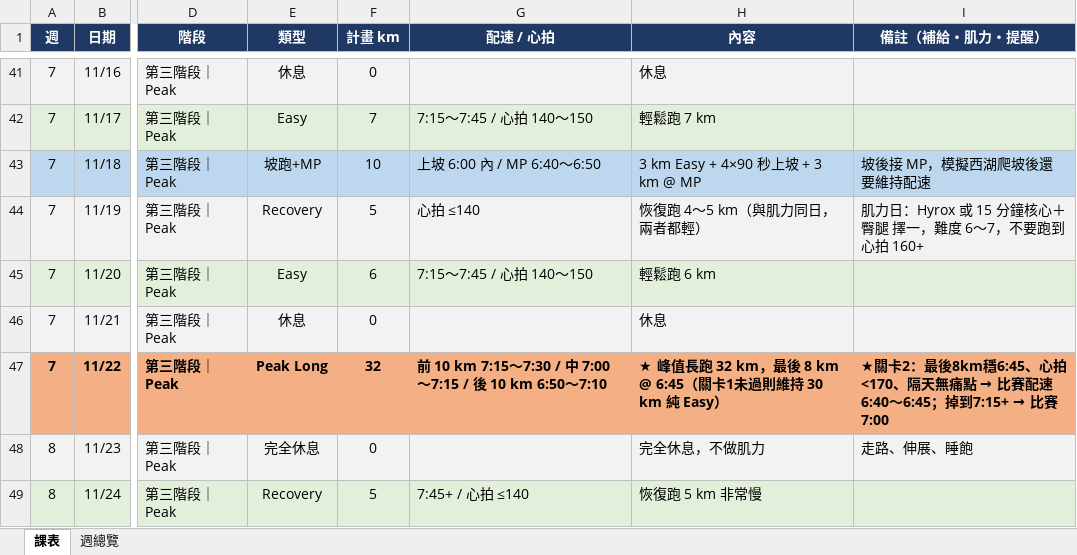
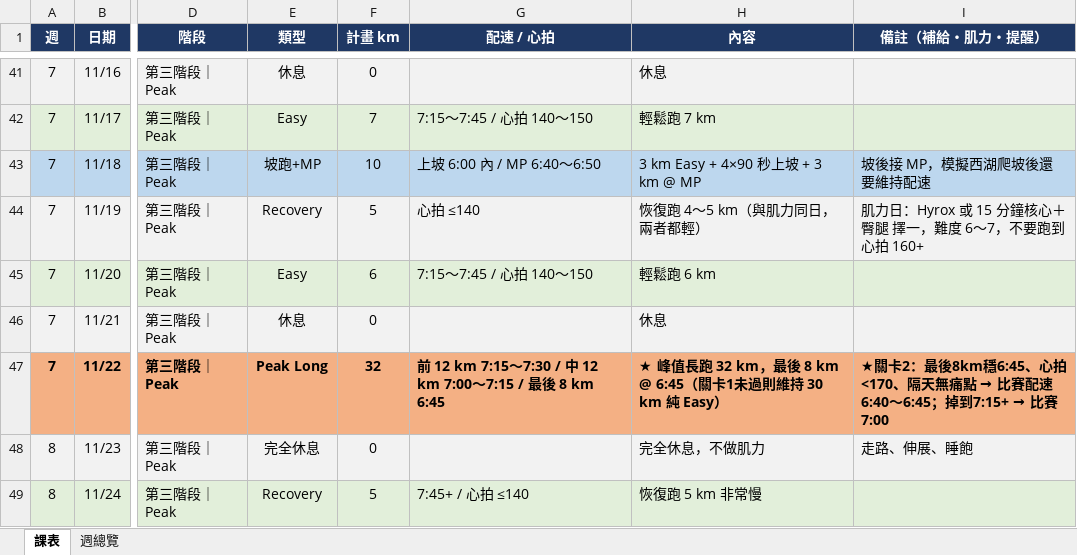
Before and after one commit to iamwuwei/running, an Excel workbook: 富士山馬拉松_2026_課表.xlsx, sheet 課表, drawn as a sheet; only a part is shown, gaps mark what is left out; values as stored, in another font and other column widths than the file's, no borders; the diff names each change by its address in the sheet, - before the commit and + after, or states it on an @@ line.

```diff
--- a/富士山馬拉松_2026_課表.xlsx (sheet 課表)
+++ b/富士山馬拉松_2026_課表.xlsx (sheet 課表)
-G47 (配速 / 心拍): 前 10 km 7:15〜7:30 / 中 7:00〜7:15 / 後 10 km 6:50〜7:10
+G47 (配速 / 心拍): 前 12 km 7:15〜7:30 / 中 12 km 7:00〜7:15 / 最後 8 km 6:45
```
Also changed, not shown: 1 other file.
